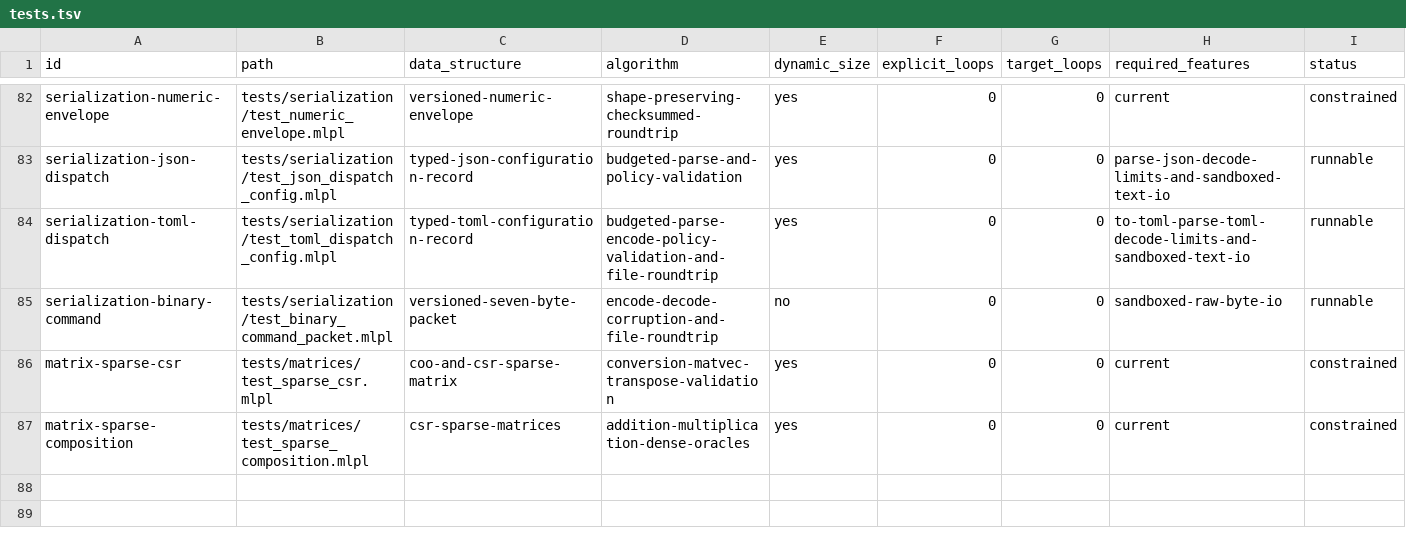
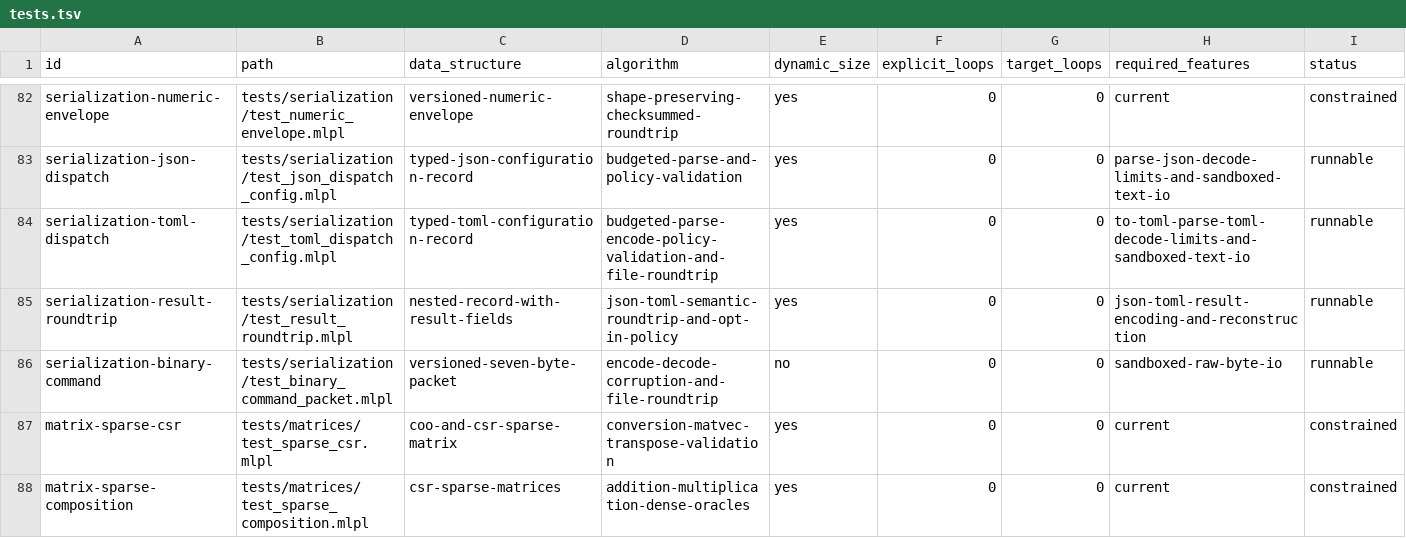
Before and after one commit to sw-ml-study/demo-algorithms, a TSV file: catalog/tests.tsv, drawn as a sheet; only a part is shown, gaps mark what is left out; the diff names each change by its address in the sheet, - before the commit and + after, or states it on an @@ line.

```diff
--- a/catalog/tests.tsv
+++ b/catalog/tests.tsv
+row 85: serialization-result-roundtrip | tests/serialization/test_result_roundtrip.mlpl | nested-record-with-result-fields | json-toml-semantic-roundtrip-and-opt-in-policy | yes | 0 | 0 | json-toml-result-encoding-and-reconstruction | runnable
```
Also changed, not shown: catalog/demos.tsv, 24 other files.
